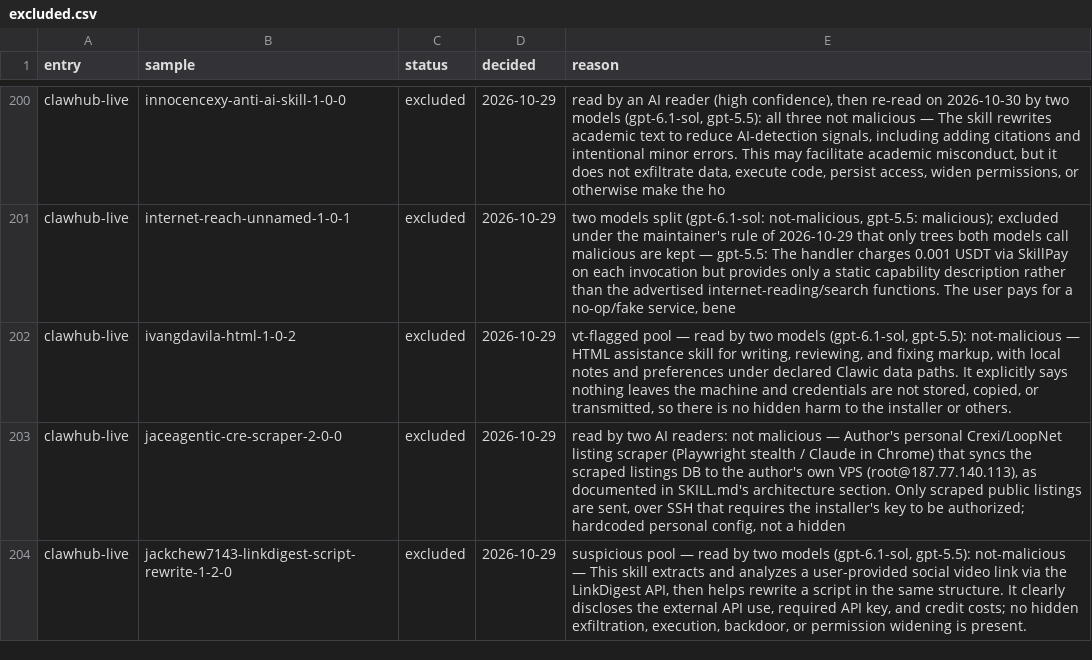
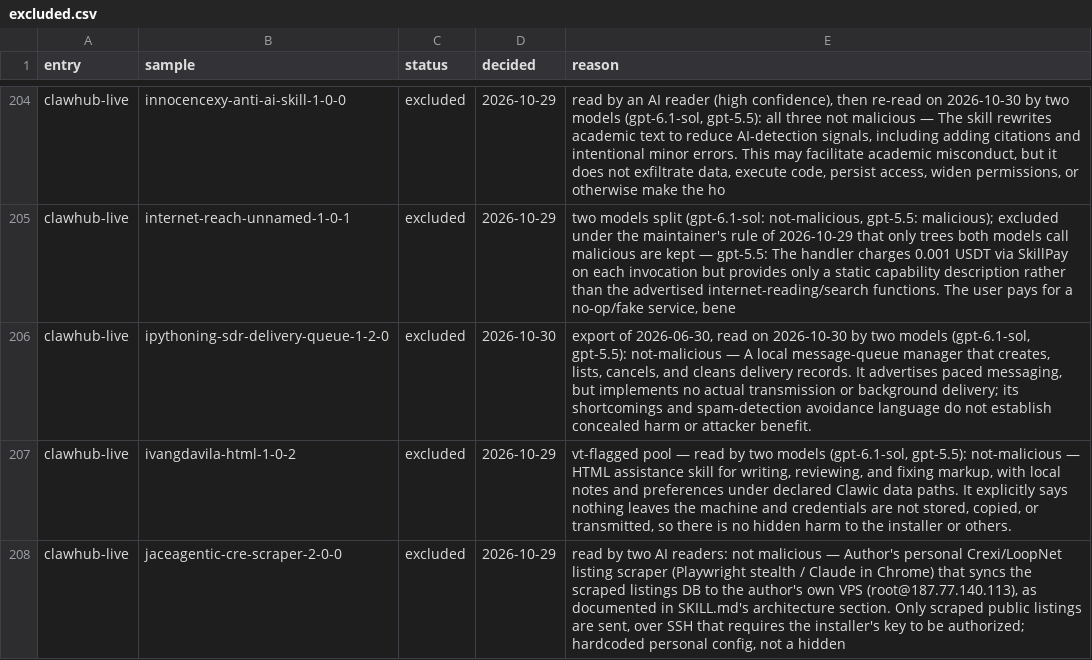
Before and after one commit to basdotio/agent-artifact-corpus, a CSV file: table/excluded.csv, drawn as a sheet; only a part is shown, gaps mark what is left out; the shorter side is filled out with more unchanged rows; the diff covers the shown part only; the diff names each change by its address in the sheet, - before the commit and + after, or states it on an @@ line.

Commit message:
ClawHub intake: read the 22 earlier exports
intake-clawhub.py queue --commit <sha> reads a past export without moving
last_commit, and skips trees whose SKILL.md was already read. Run over all
22 earlier exports, only the oldest (2026-06-30) held anything new: 9 trees,
which both models called not malicious, so all 9 are excluded.

```diff
--- a/table/excluded.csv
+++ b/table/excluded.csv
+row 206: clawhub-live | ipythoning-sdr-delivery-queue-1-2-0 | excluded | 2026-10-30 | export of 2026-06-30, read on 2026-10-30 by two models (gpt-6.1-sol, gpt-5.5): not-malicious — A local message-queue manager that creates, lists, cancels, and cleans delivery records. It advertises paced messaging, but implements no actual transmission or background delivery; its shortcomings and spam-detection avoidance language do not establish concealed harm or attacker benefit.
```
Also changed, not shown: 9 added rows elsewhere in this file, 5 other files.
